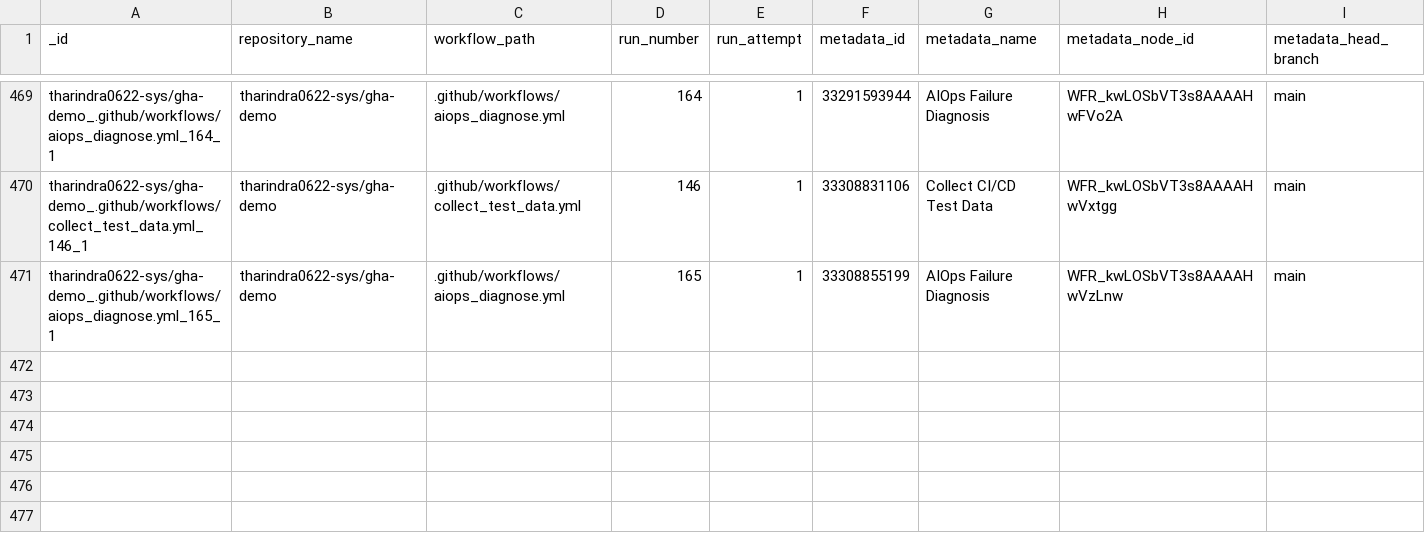
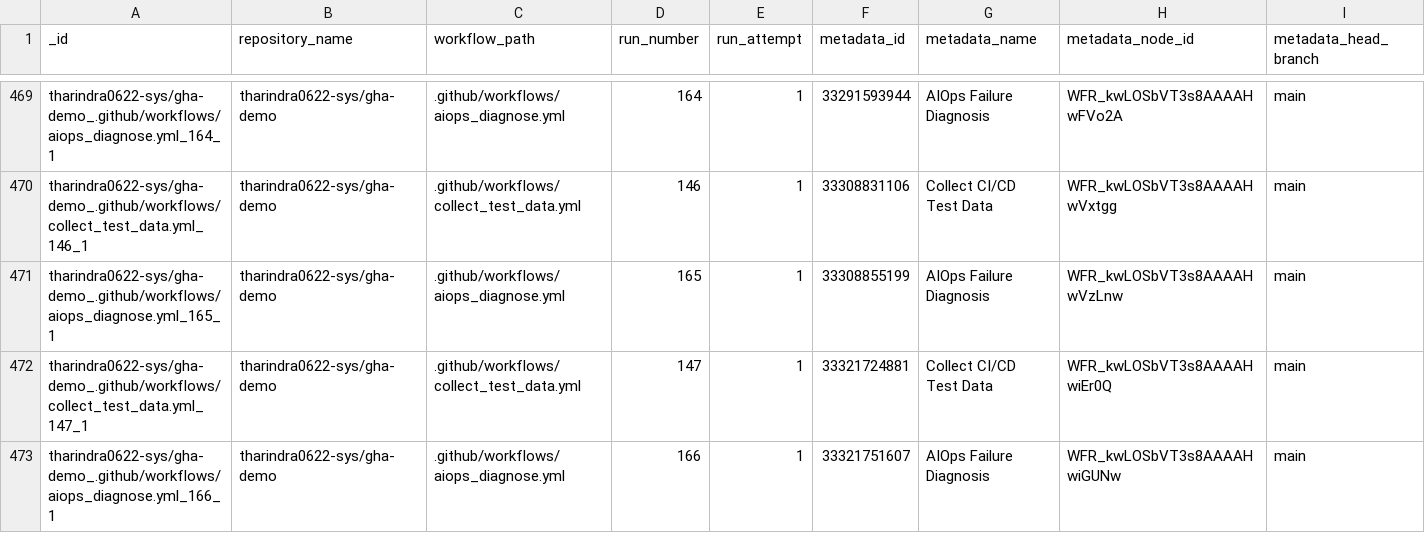
Before and after one commit to tharindra0622-sys/gha-demo, a CSV file: data/predictions.csv, drawn as a sheet; only a part is shown, gaps mark what is left out; rows hold the shown columns only; the diff names each change by its address in the sheet, - before the commit and + after, or states it on an @@ line.

```diff
--- a/data/predictions.csv
+++ b/data/predictions.csv
+row 472: tharindra0622-sys/gha-demo_.github/workflows/collect_test_data.yml_147_1 | tharindra0622-sys/gha-demo | .github/workflows/collect_test_data.yml | 147 | 1 | 33321724881 | Collect CI/CD Test Data | WFR_kwLOSbVT3s8AAAAHwiEr0Q | main
+row 473: tharindra0622-sys/gha-demo_.github/workflows/aiops_diagnose.yml_166_1 | tharindra0622-sys/gha-demo | .github/workflows/aiops_diagnose.yml | 166 | 1 | 33321751607 | AIOps Failure Diagnosis | WFR_kwLOSbVT3s8AAAAHwiGUNw | main
```
Also changed, not shown: data/test_data.csv, 1 other file.
